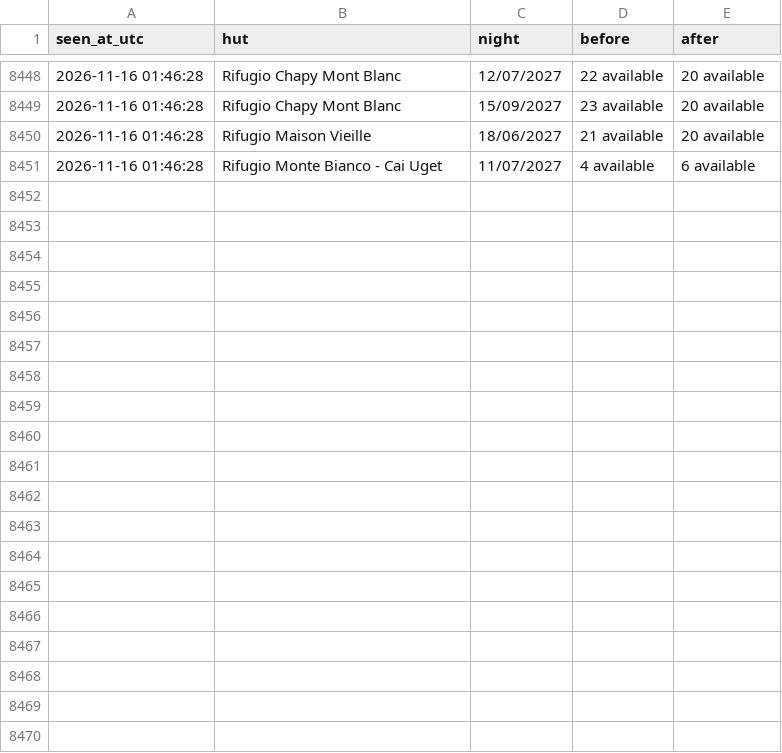
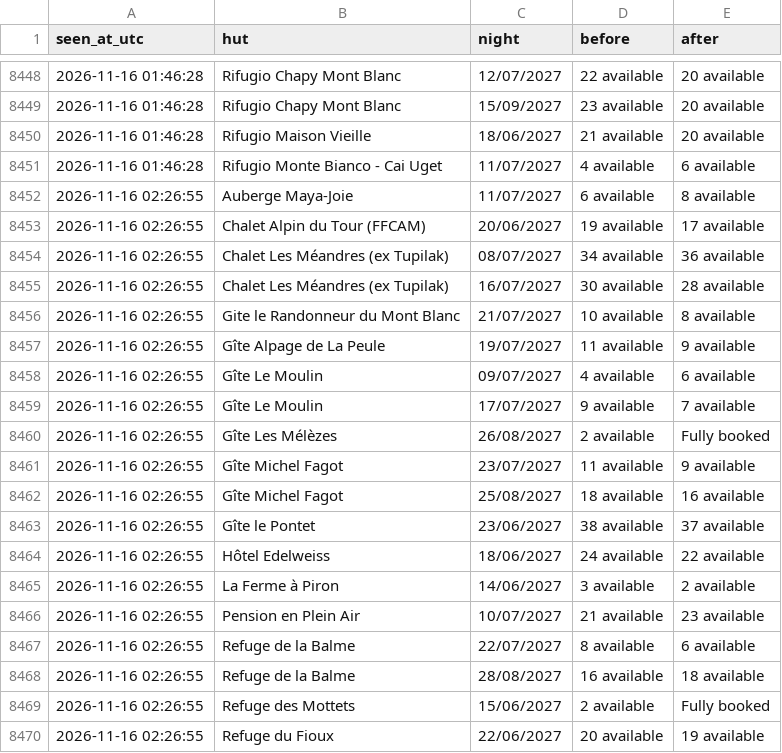
Before and after one commit to ljieen/tmb-bed-watcher, a CSV file: changes.csv, drawn as a sheet; only a part is shown, gaps mark what is left out; the diff covers the shown part only.

```diff
--- a/changes.csv
+++ b/changes.csv
@@ -8451 +8451,20 @@ seen_at_utc,hut,night,before,after
 2026-11-16 01:46:28,Rifugio Monte Bianco - Cai Uget,11/07/2027,4 available,6 available
+2026-11-16 02:26:55,Auberge Maya-Joie,11/07/2027,6 available,8 available
+2026-11-16 02:26:55,Chalet Alpin du Tour (FFCAM),20/06/2027,19 available,17 available
+2026-11-16 02:26:55,Chalet Les Méandres (ex Tupilak),08/07/2027,34 available,36 available
+2026-11-16 02:26:55,Chalet Les Méandres (ex Tupilak),16/07/2027,30 available,28 available
+2026-11-16 02:26:55,Gite le Randonneur du Mont Blanc,21/07/2027,10 available,8 available
+2026-11-16 02:26:55,Gîte Alpage de La Peule,19/07/2027,11 available,9 available
+2026-11-16 02:26:55,Gîte Le Moulin,09/07/2027,4 available,6 available
+2026-11-16 02:26:55,Gîte Le Moulin,17/07/2027,9 available,7 available
+2026-11-16 02:26:55,Gîte Les Mélèzes,26/08/2027,2 available,Fully booked
+2026-11-16 02:26:55,Gîte Michel Fagot,23/07/2027,11 available,9 available
+2026-11-16 02:26:55,Gîte Michel Fagot,25/08/2027,18 available,16 available
+2026-11-16 02:26:55,Gîte le Pontet,23/06/2027,38 available,37 available
+2026-11-16 02:26:55,Hôtel Edelweiss,18/06/2027,24 available,22 available
+2026-11-16 02:26:55,La Ferme à Piron,14/06/2027,3 available,2 available
+2026-11-16 02:26:55,Pension en Plein Air,10/07/2027,21 available,23 available
+2026-11-16 02:26:55,Refuge de la Balme,22/07/2027,8 available,6 available
+2026-11-16 02:26:55,Refuge de la Balme,28/08/2027,16 available,18 available
+2026-11-16 02:26:55,Refuge des Mottets,15/06/2027,2 available,Fully booked
+2026-11-16 02:26:55,Refuge du Fioux,22/06/2027,20 available,19 available
```
Also changed, not shown: 10 added rows elsewhere in this file, 1 other file.
